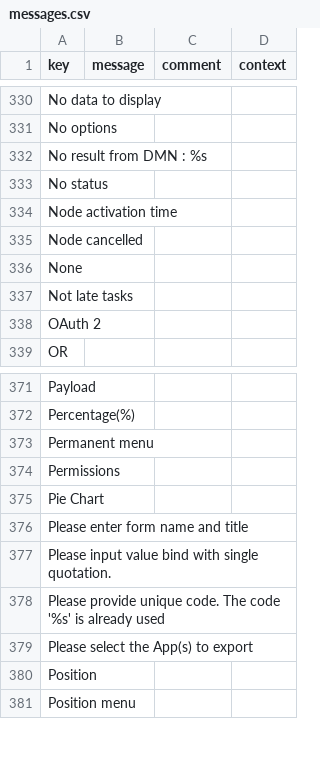
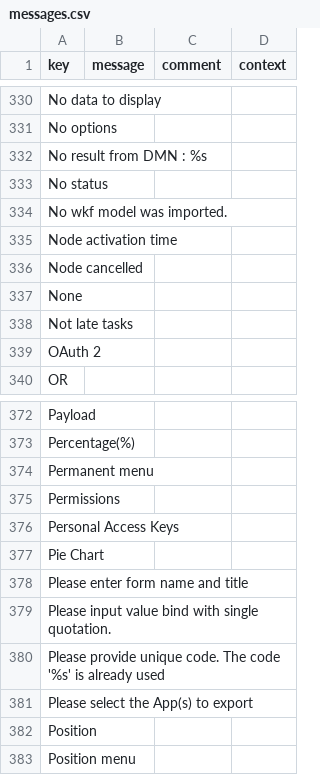
Before and after one commit to axelor/axelor-studio, a CSV file: src/main/resources/i18n/messages.csv, drawn as a sheet; only a part is shown, gaps mark what is left out; the diff covers the shown part only.

```diff
--- a/src/main/resources/i18n/messages.csv
+++ b/src/main/resources/i18n/messages.csv
@@ -333,2 +333,3 @@
 "No status",,,
+"No wkf model was imported.",,,
 "Node activation time",,,
@@ -374,2 +375,3 @@
 "Permissions",,,
+"Personal Access Keys",,,
 "Pie Chart",,,
```
Also changed, not shown: 2 added rows, 1 removed row and 4 edited cells elsewhere in this file, src/main/resources/i18n/messages_de.csv, src/main/resources/i18n/messages_en.csv, 13 other files.
